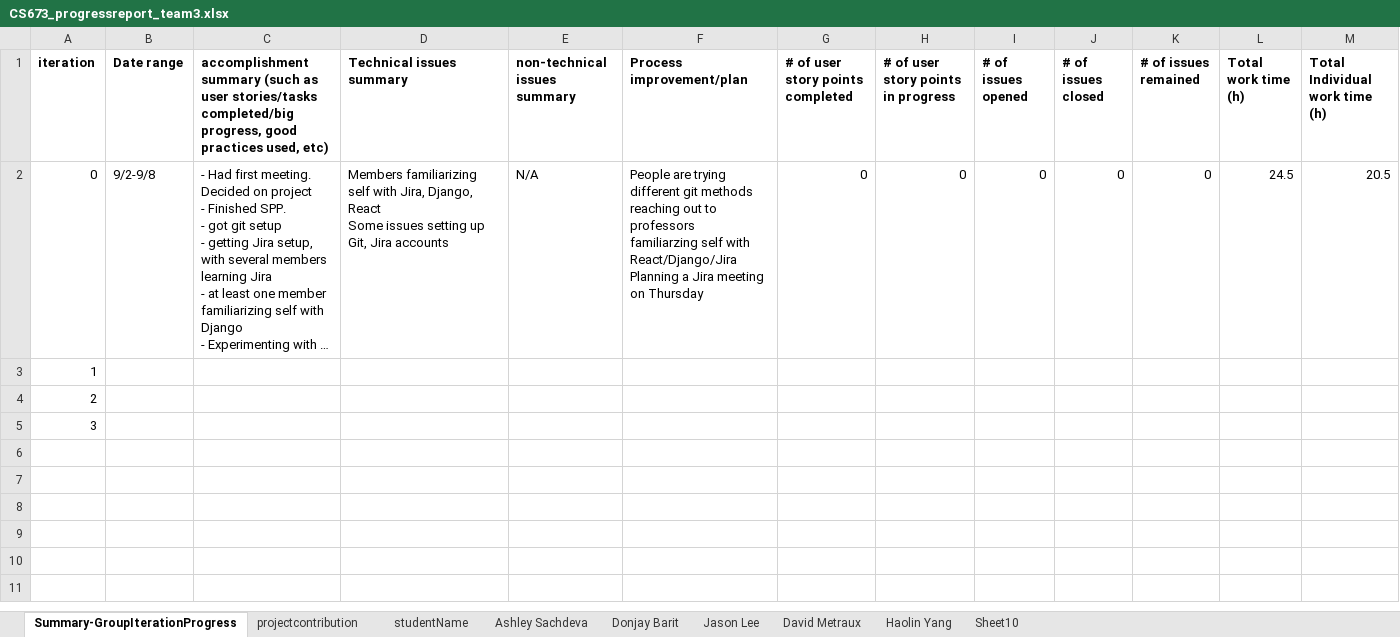
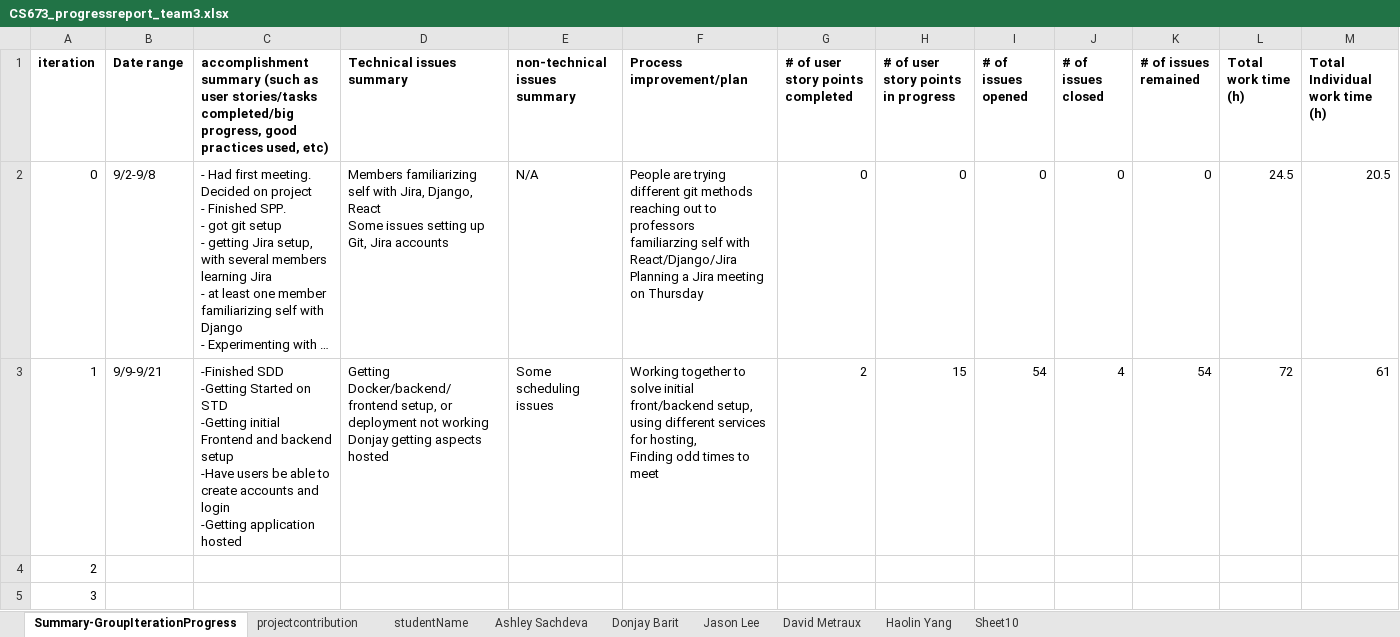
Before and after one commit to BUMETCS673/cs673olf25project-cs673olf25_team3, an Excel workbook: doc/CS673_progressreport_team3.xlsx, sheet Summary-GroupIterationProgress, drawn as a sheet; only a part is shown; long unchanged cells end in …; values as stored, in another font and other column widths than the file's, no borders; charts and pictures not drawn; removed rows and columns are numbered as before the commit, all else as after; rows hold the shown columns only; ↵ is a line break in a cell; the diff names each change by its address in the sheet, - before the commit and + after, or states it on an @@ line.

```diff
--- a/doc/CS673_progressreport_team3.xlsx (sheet Summary-GroupIterationProgress)
+++ b/doc/CS673_progressreport_team3.xlsx (sheet Summary-GroupIterationProgress)
-row 3: 1
+row 3: 1 | 9/9-9/21 | -Finished SDD ↵ -Getting Started on STD ↵ -Getting initial Frontend and backend setup ↵ -Have users be able to create accounts and login ↵ -Getting application hosted | Getting Docker/backend/frontend setup, or deployment not working ↵ Donjay getting aspects hosted | Some scheduling issues | Working together to solve initial front/backend setup, ↵ using different services for hosting, ↵ Finding odd times to meet | 2 | 15 | 54 | 4 | 54 | 72 | 61
```
Also changed, not shown: sheet Ashley Sachdeva, sheet Haolin Yang, sheet David Metraux, sheet Donjay Barit, sheet Jason Lee, doc/CS673_SPPP_RiskManagement_team3.xlsx, 6 other files.
